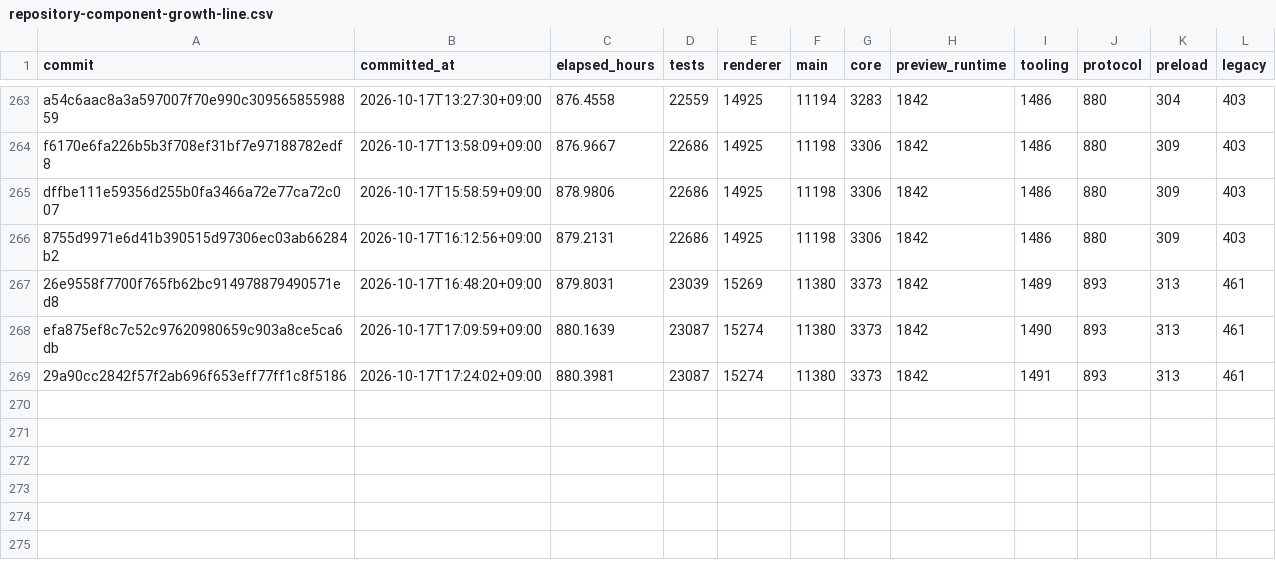
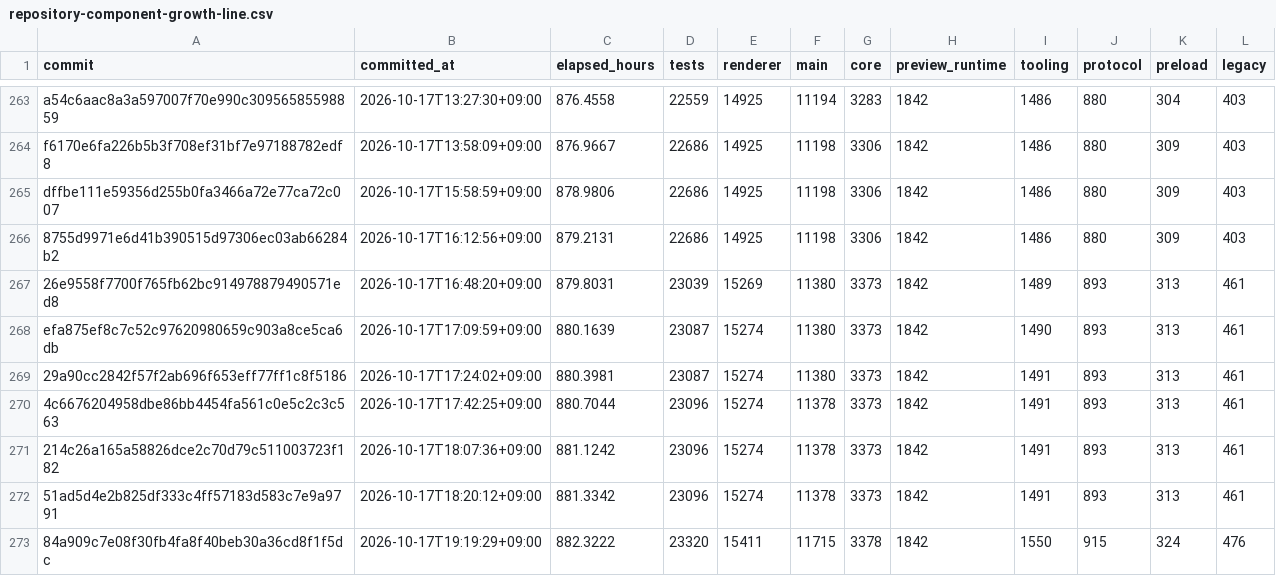
Before and after one commit to yabsed/setdown, a CSV file: apps/code-growth/output/repository-component-growth-line.csv, drawn as a sheet; only a part is shown, gaps mark what is left out; the diff names each change by its address in the sheet, - before the commit and + after, or states it on an @@ line.

Commit message:
Implement HWP file creation and editing functionality in the Explorer, update documentation, and add tests

```diff
--- a/apps/code-growth/output/repository-component-growth-line.csv
+++ b/apps/code-growth/output/repository-component-growth-line.csv
+row 270: 4c6676204958dbe86bb4454fa561c0e5c2c3c563 | 2026-10-17T17:42:25+09:00 | 880.7044 | 23096 | 15274 | 11378 | 3373 | 1842 | 1491 | 893 | 313 | 461
+row 271: 214c26a165a58826dce2c70d79c511003723f182 | 2026-10-17T18:07:36+09:00 | 881.1242 | 23096 | 15274 | 11378 | 3373 | 1842 | 1491 | 893 | 313 | 461
+row 272: 51ad5d4e2b825df333c4ff57183d583c7e9a9791 | 2026-10-17T18:20:12+09:00 | 881.3342 | 23096 | 15274 | 11378 | 3373 | 1842 | 1491 | 893 | 313 | 461
+row 273: 84a909c7e08f30fb4fa8f40beb30a36cd8f1f5dc | 2026-10-17T19:19:29+09:00 | 882.3222 | 23320 | 15411 | 11715 | 3378 | 1842 | 1550 | 915 | 324 | 476
```
Also changed, not shown: 8 other files.
